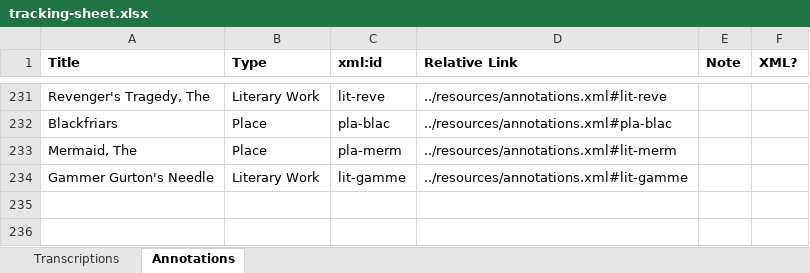
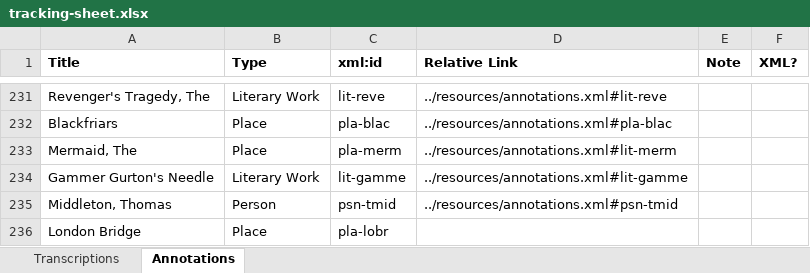
Before and after one commit to JoshuaAPhillips/digital-anon, an Excel workbook: tracking-sheet.xlsx, sheet Annotations, drawn as a sheet; only a part is shown, gaps mark what is left out; values as stored, in another font and other column widths than the file's, no borders; conditional formats not drawn; the diff names each change by its address in the sheet, - before the commit and + after, or states it on an @@ line.

```diff
--- a/tracking-sheet.xlsx (sheet Annotations)
+++ b/tracking-sheet.xlsx (sheet Annotations)
+row 235: Middleton, Thomas | Person | psn-tmid | ../resources/annotations.xml#psn-tmid
+row 236: London Bridge | Place | pla-lobr
```
Also changed, not shown: sheet Transcriptions, 1 other file.
